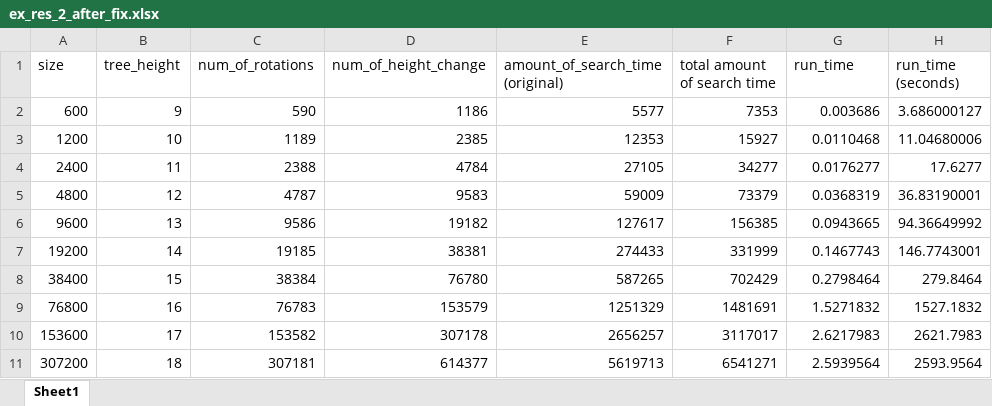
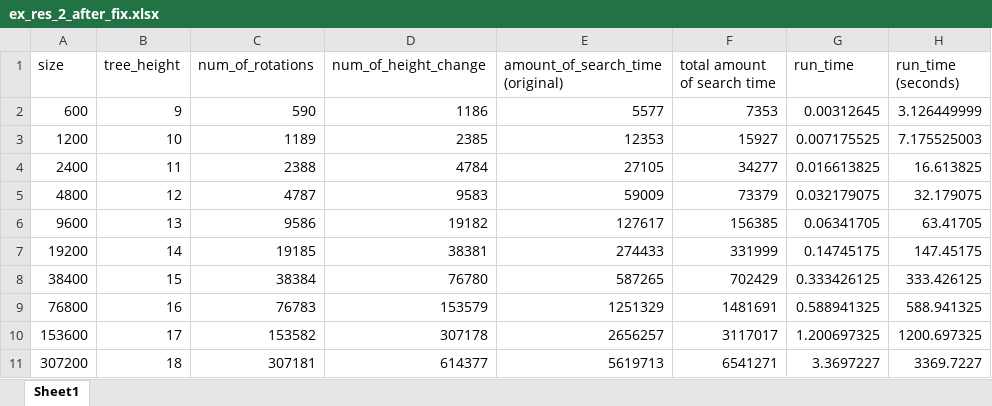
Before and after one commit to alexo02/DataStructuresHW, an Excel workbook: ex_res_2_after_fix.xlsx, sheet Sheet1, drawn as a sheet; values as stored, in another font and other column widths than the file's, no borders; the diff names each change by its address in the sheet, - before the commit and + after, or states it on an @@ line.

```diff
--- a/ex_res_2_after_fix.xlsx (sheet Sheet1)
+++ b/ex_res_2_after_fix.xlsx (sheet Sheet1)
-G2 (run_time): 0.003686
+G2 (run_time): 0.00312645
-H2 (run_time (seconds)): 3.686000127
+H2 (run_time (seconds)): 3.126449999
-G3 (run_time): 0.0110468
+G3 (run_time): 0.007175525
-H3 (run_time (seconds)): 11.04680006
+H3 (run_time (seconds)): 7.175525003
-G4 (run_time): 0.0176277
+G4 (run_time): 0.016613825
-H4 (run_time (seconds)): 17.6277
+H4 (run_time (seconds)): 16.613825
-G5 (run_time): 0.0368319
+G5 (run_time): 0.032179075
-H5 (run_time (seconds)): 36.83190001
+H5 (run_time (seconds)): 32.179075
-G6 (run_time): 0.0943665
+G6 (run_time): 0.06341705
-H6 (run_time (seconds)): 94.36649992
+H6 (run_time (seconds)): 63.41705
-G7 (run_time): 0.1467743
+G7 (run_time): 0.14745175
-H7 (run_time (seconds)): 146.7743001
+H7 (run_time (seconds)): 147.45175
-G8 (run_time): 0.2798464
+G8 (run_time): 0.333426125
-H8 (run_time (seconds)): 279.8464
+H8 (run_time (seconds)): 333.426125
-G9 (run_time): 1.5271832
+G9 (run_time): 0.588941325
-H9 (run_time (seconds)): 1527.1832
+H9 (run_time (seconds)): 588.941325
-G10 (run_time): 2.6217983
+G10 (run_time): 1.200697325
-H10 (run_time (seconds)): 2621.7983
+H10 (run_time (seconds)): 1200.697325
-G11 (run_time): 2.5939564
+G11 (run_time): 3.3697227
-H11 (run_time (seconds)): 2593.9564
+H11 (run_time (seconds)): 3369.7227
```
Also changed, not shown: ex_res_1_after_fix.xlsx, ex_res_3_after_fix.xlsx, 9 other files.
